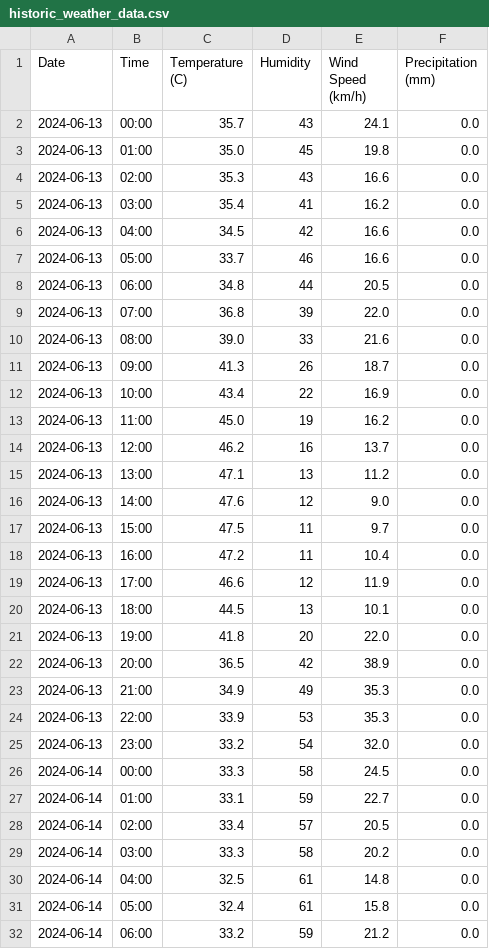
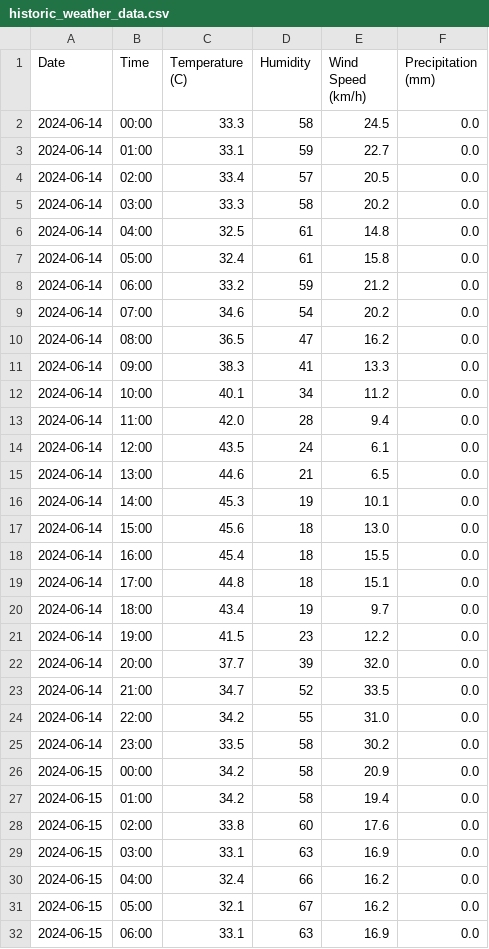
Before and after one commit to raunak01-raj/Weather-prediction, a CSV file: historic_weather_data.csv, drawn as a sheet; only a part is shown; the shorter side is filled out with more unchanged rows.

```diff
--- a/historic_weather_data.csv
+++ b/historic_weather_data.csv
@@ -1,26 +1,2 @@
 Date,Time,Temperature (C),Humidity,Wind Speed (km/h),Precipitation (mm)
-2024-06-13,00:00,35.7,43,24.1,0.0
-2024-06-13,01:00,35.0,45,19.8,0.0
-2024-06-13,02:00,35.3,43,16.6,0.0
-2024-06-13,03:00,35.4,41,16.2,0.0
-2024-06-13,04:00,34.5,42,16.6,0.0
-2024-06-13,05:00,33.7,46,16.6,0.0
-2024-06-13,06:00,34.8,44,20.5,0.0
-2024-06-13,07:00,36.8,39,22.0,0.0
-2024-06-13,08:00,39.0,33,21.6,0.0
-2024-06-13,09:00,41.3,26,18.7,0.0
-2024-06-13,10:00,43.4,22,16.9,0.0
-2024-06-13,11:00,45.0,19,16.2,0.0
-2024-06-13,12:00,46.2,16,13.7,0.0
-2024-06-13,13:00,47.1,13,11.2,0.0
-2024-06-13,14:00,47.6,12,9.0,0.0
-2024-06-13,15:00,47.5,11,9.7,0.0
-2024-06-13,16:00,47.2,11,10.4,0.0
-2024-06-13,17:00,46.6,12,11.9,0.0
-2024-06-13,18:00,44.5,13,10.1,0.0
-2024-06-13,19:00,41.8,20,22.0,0.0
-2024-06-13,20:00,36.5,42,38.9,0.0
-2024-06-13,21:00,34.9,49,35.3,0.0
-2024-06-13,22:00,33.9,53,35.3,0.0
-2024-06-13,23:00,33.2,54,32.0,0.0
 2024-06-14,00:00,33.3,58,24.5,0.0
```
Also changed, not shown: 7 other files.
